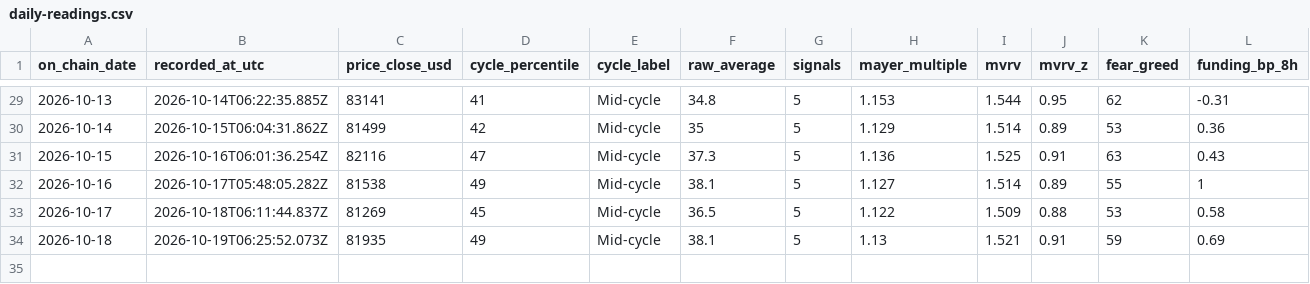
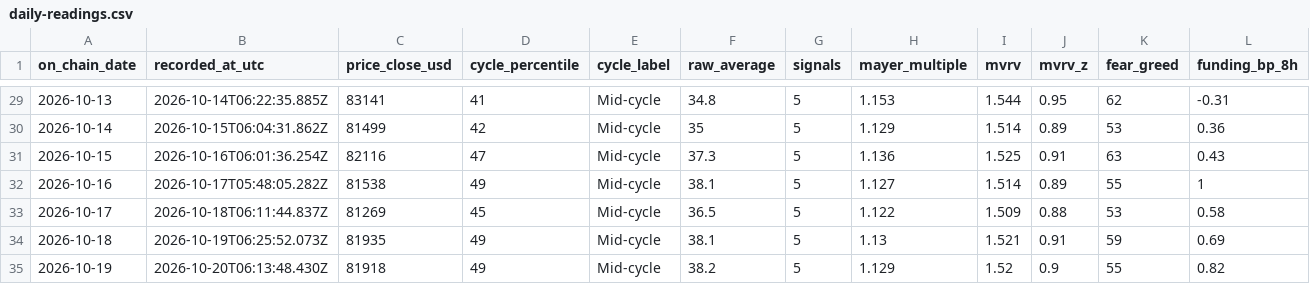
Before and after one commit to ivan-getiashvili/bitcoin-investments-dashboard, a CSV file: records/daily-readings.csv, drawn as a sheet; only a part is shown, gaps mark what is left out; rows hold the shown columns only; the diff names each change by its address in the sheet, - before the commit and + after, or states it on an @@ line.

```diff
--- a/records/daily-readings.csv
+++ b/records/daily-readings.csv
+row 35: 2026-10-19 | 2026-10-20T06:13:48.430Z | 81918 | 49 | Mid-cycle | 38.2 | 5 | 1.129 | 1.52 | 0.9 | 55 | 0.82
```
